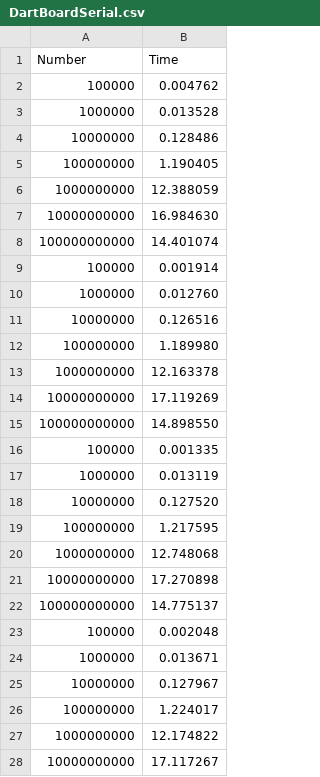
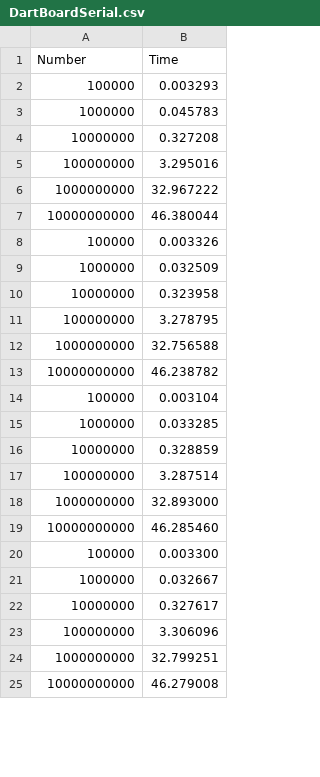
Before and after one commit to JorgeMejiaH/Reto1, a CSV file: DartBoardSerial.csv, drawn as a sheet; only a part is shown; the diff covers the shown part only.

Commit message:
Data

```diff
--- a/DartBoardSerial.csv
+++ b/DartBoardSerial.csv
@@ -1,28 +1,25 @@
 Number;Time
-100000; 0.004762
-1000000; 0.013528
-10000000; 0.128486
-100000000; 1.190405
-1000000000; 12.388059
-10000000000; 16.984630
-100000000000; 14.401074
-100000; 0.001914
-1000000; 0.012760
-10000000; 0.126516
-100000000; 1.189980
-1000000000; 12.163378
-10000000000; 17.119269
-100000000000; 14.898550
-100000; 0.001335
-1000000; 0.013119
-10000000; 0.127520
-100000000; 1.217595
-1000000000; 12.748068
-10000000000; 17.270898
-100000000000; 14.775137
-100000; 0.002048
-1000000; 0.013671
-10000000; 0.127967
-100000000; 1.224017
-1000000000; 12.174822
-10000000000; 17.117267
+100000; 0.003293
+1000000; 0.045783
+10000000; 0.327208
+100000000; 3.295016
+1000000000; 32.967222
+10000000000; 46.380044
+100000; 0.003326
+1000000; 0.032509
+10000000; 0.323958
+100000000; 3.278795
+1000000000; 32.756588
+10000000000; 46.238782
+100000; 0.003104
+1000000; 0.033285
+10000000; 0.328859
+100000000; 3.287514
+1000000000; 32.893000
+10000000000; 46.285460
+100000; 0.003300
+1000000; 0.032667
+10000000; 0.327617
+100000000; 3.306096
+1000000000; 32.799251
+10000000000; 46.279008
```
Also changed, not shown: 7 removed rows and 36 edited cells elsewhere in this file, MonteCarloNeedleSerial.csv, 4 other files.
